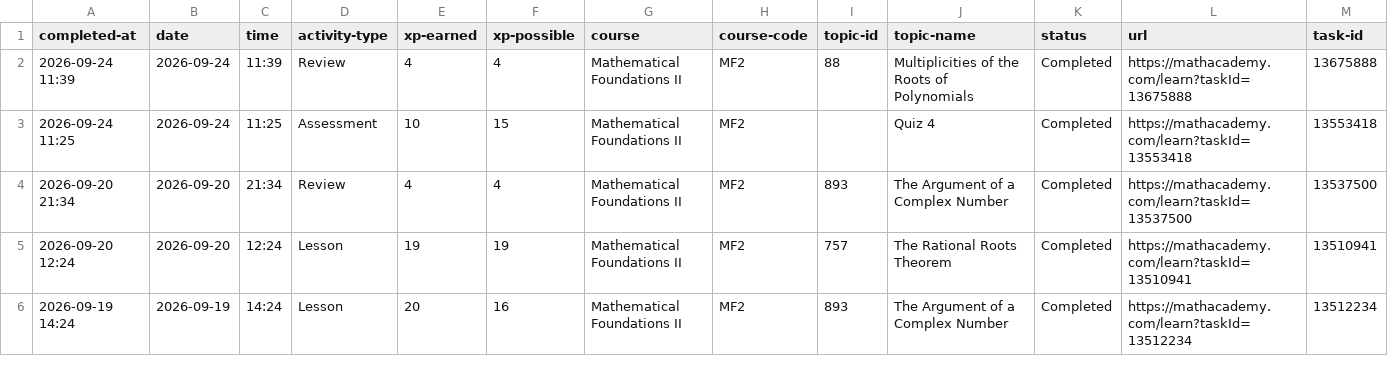
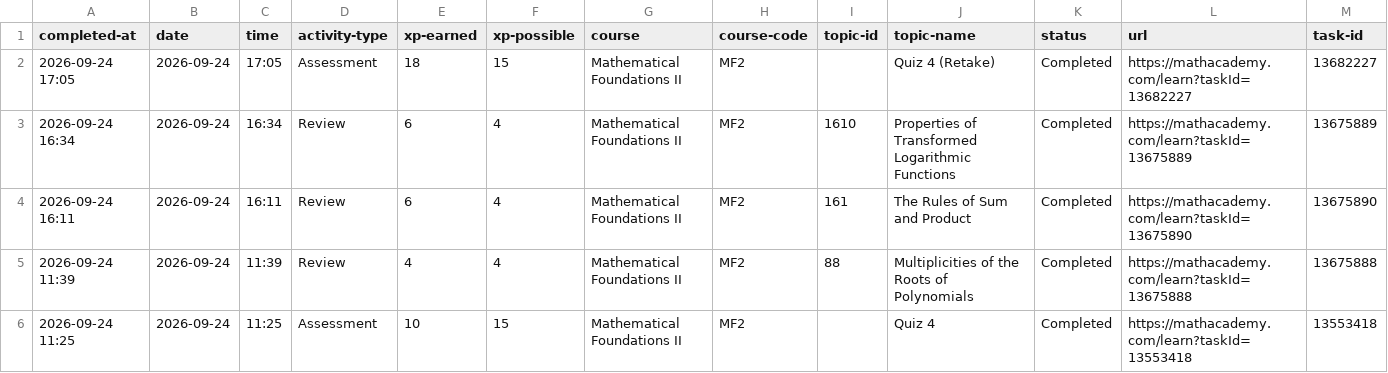
Before and after one commit to commotum/study, a CSV file: vault/252/progress.csv, drawn as a sheet; only a part is shown; the shorter side is filled out with more unchanged rows; the diff names each change by its address in the sheet, - before the commit and + after, or states it on an @@ line.

```diff
--- a/vault/252/progress.csv
+++ b/vault/252/progress.csv
+row 2: 2026-09-24 17:05 | 2026-09-24 | 17:05 | Assessment | 18 | 15 | Mathematical Foundations II | MF2 |  | Quiz 4 (Retake) | Completed | https://mathacademy.com/learn?taskId=13682227 | 13682227
+row 3: 2026-09-24 16:34 | 2026-09-24 | 16:34 | Review | 6 | 4 | Mathematical Foundations II | MF2 | 1610 | Properties of Transformed Logarithmic Functions | Completed | https://mathacademy.com/learn?taskId=13675889 | 13675889
+row 4: 2026-09-24 16:11 | 2026-09-24 | 16:11 | Review | 6 | 4 | Mathematical Foundations II | MF2 | 161 | The Rules of Sum and Product | Completed | https://mathacademy.com/learn?taskId=13675890 | 13675890
```
